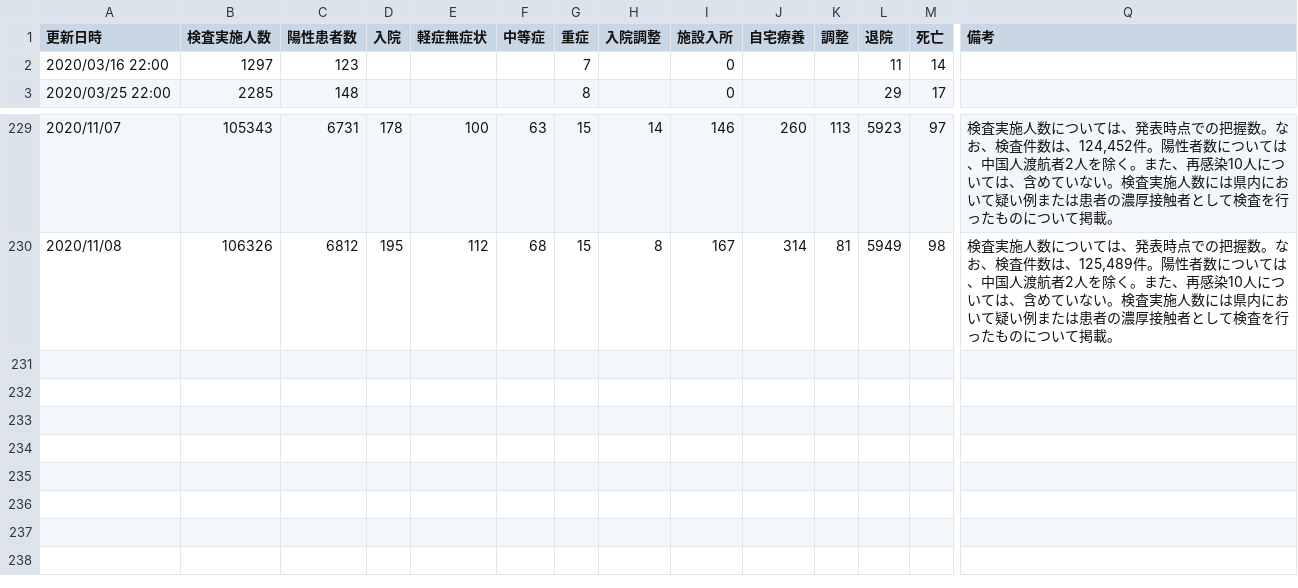
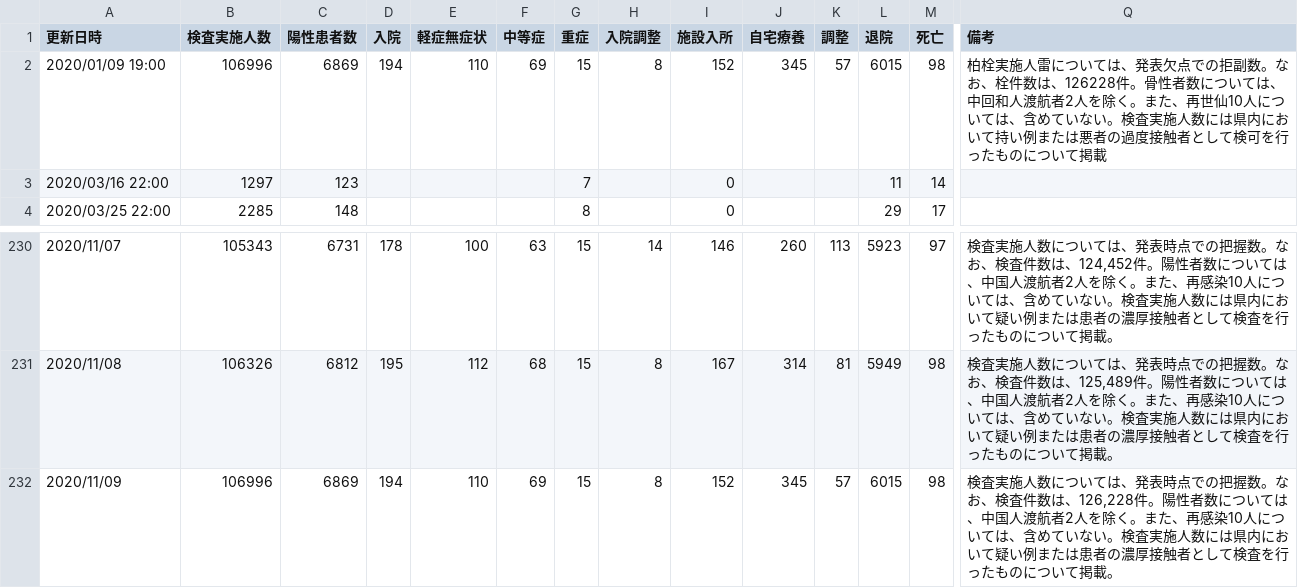
Before and after one commit to yoshitaka7/covid19, a CSV file: main_summary_history.csv, drawn as a sheet; only a part is shown, gaps mark what is left out; rows hold the shown columns only; the diff names each change by its address in the sheet, - before the commit and + after, or states it on an @@ line.

```diff
--- a/main_summary_history.csv
+++ b/main_summary_history.csv
+row 2: 2020/01/09 19:00 | 106996 | 6869 | 194 | 110 | 69 | 15 | 8 | 152 | 345 | 57 | 6015 | 98 | 柏栓実施人雷については、発表欠点での拒副数。なお、栓件数は、126228件。骨性者数については、中回和人渡航者2人を除く。また、再世仙10人については、含めていない。検査実施人数には県内において持い例または悪者の過度接触者として検可を行ったものについて掲載
+row 232: 2020/11/09 | 106996 | 6869 | 194 | 110 | 69 | 15 | 8 | 152 | 345 | 57 | 6015 | 98 | 検査実施人数については、発表時点での把握数。なお、検査件数は、126,228件。陽性者数については、中国人渡航者2人を除く。また、再感染10人については、含めていない。検査実施人数には県内において疑い例または患者の濃厚接触者として検査を行ったものについて掲載。
```
Also changed, not shown: inspection_persons_summary.csv, main_summary_history_master.csv, 7 other files.
